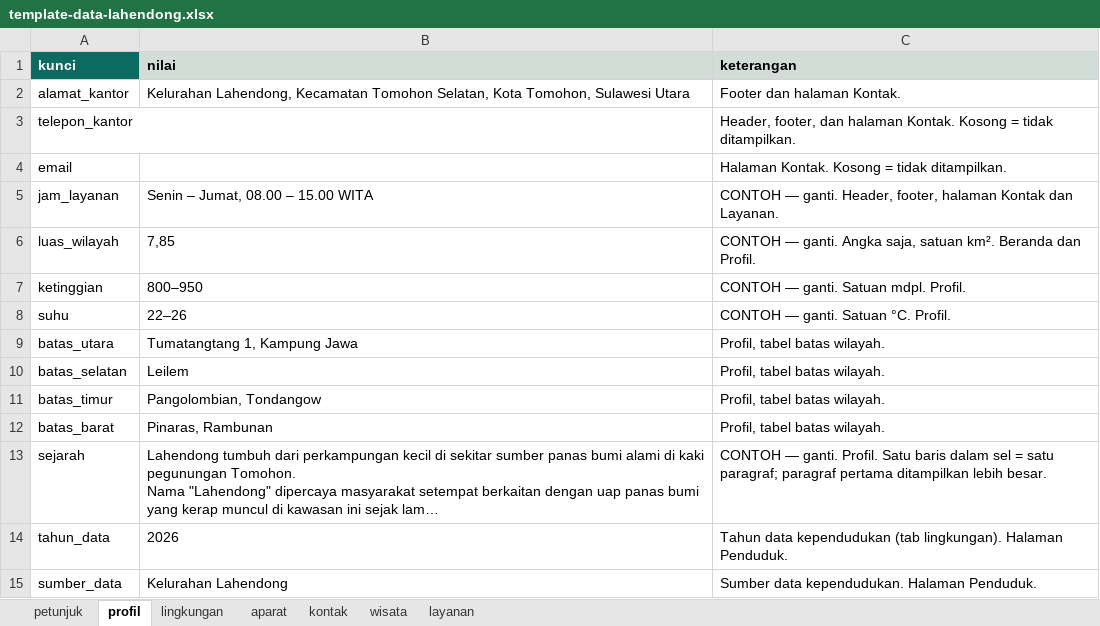
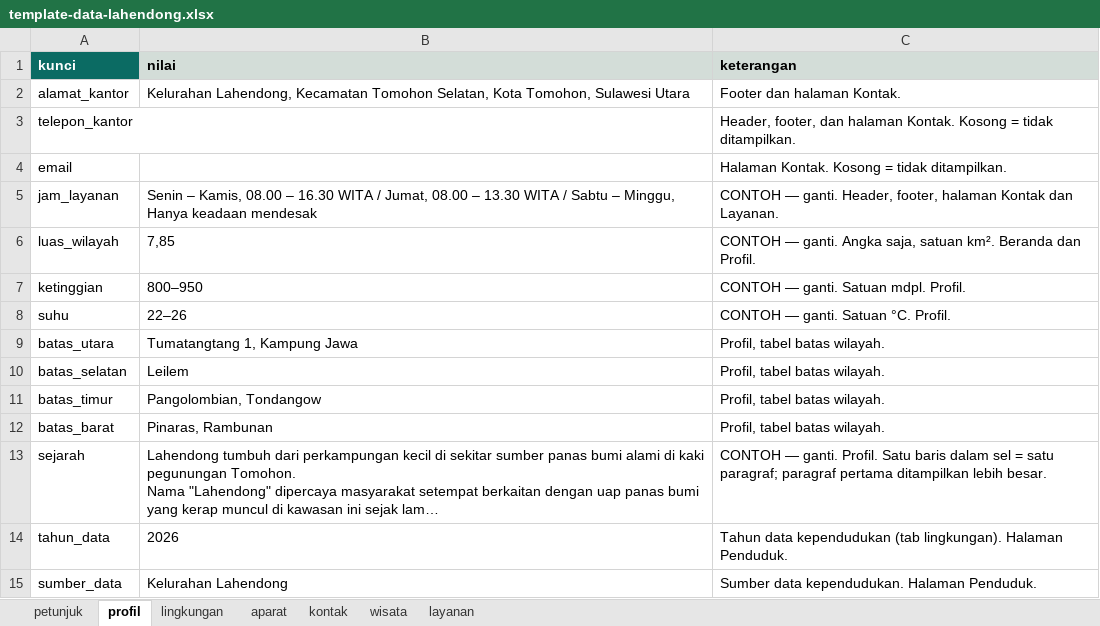
Before and after one commit to VERCOOOO/web-lahendong, an Excel workbook: data/template-data-lahendong.xlsx, sheet profil, drawn as a sheet; long unchanged cells end in …; values as stored, in another font and other column widths than the file's, no borders; the diff names each change by its address in the sheet, - before the commit and + after, or states it on an @@ line.

```diff
--- a/data/template-data-lahendong.xlsx (sheet profil)
+++ b/data/template-data-lahendong.xlsx (sheet profil)
-B5 (nilai): Senin – Jumat, 08.00 – 15.00 WITA
+B5 (nilai): Senin – Kamis, 08.00 – 16.30 WITA / Jumat, 08.00 – 13.30 WITA / Sabtu – Minggu, Hanya keadaan mendesak
```
Also changed, not shown: sheet petunjuk, 29 other files.
